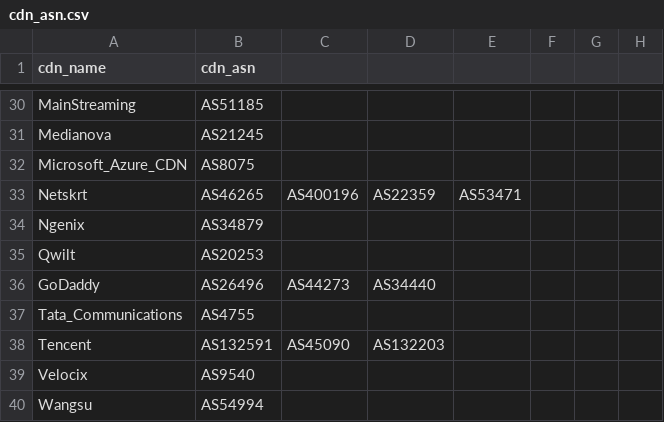
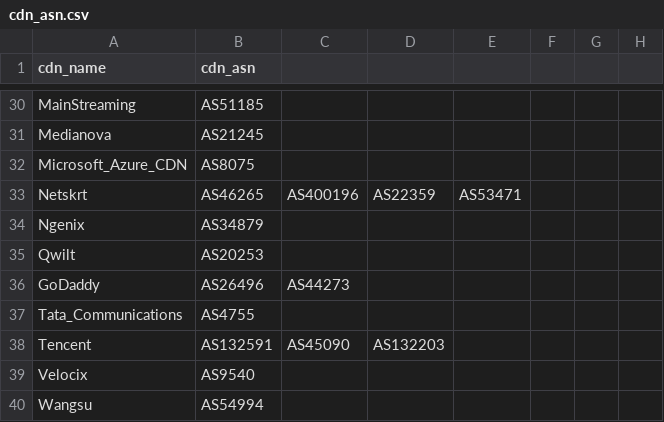
Before and after one commit to copethomas/defcon-33-domain-fronting, a CSV file: cdn_asn.csv, drawn as a sheet; only a part is shown, gaps mark what is left out; the diff names each change by its address in the sheet, - before the commit and + after, or states it on an @@ line.

```diff
--- a/cdn_asn.csv
+++ b/cdn_asn.csv
-D36: AS34440
+D36: (empty)
```
Also changed, not shown: 1 other file.
